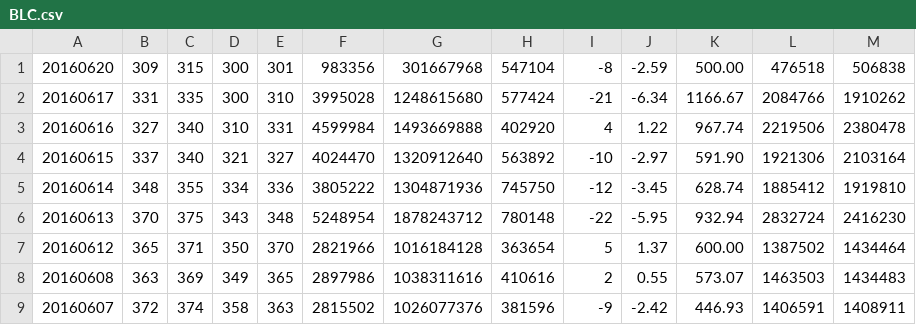
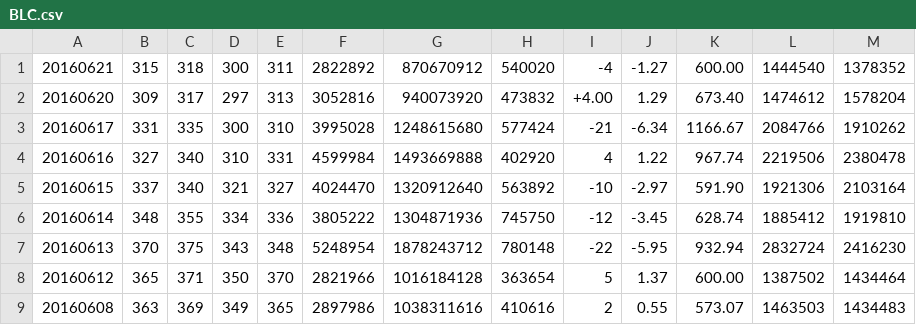
Before and after one commit to ZhangTongLe/DataMining, a CSV file: src/BLC.csv, drawn as a sheet; only a part is shown; the shorter side is filled out with more unchanged rows.

```diff
--- a/src/BLC.csv
+++ b/src/BLC.csv
@@ -1,2 +1,3 @@
-20160620,309,315,300,301,983356,301667968,547104,-8,-2.59 ,500.00 ,476518,506838
+20160621,315,318,300,311,2822892,870670912,540020,-4,-1.27,600.00,1444540,1378352
+20160620,309,317,297,313,3052816,940073920,473832,+4.00,1.29,673.40,1474612,1578204
 20160617,331,335,300,310,3995028,1248615680,577424,-21,-6.34 ,1166.67 ,2084766,1910262
```
Also changed, not shown: 9 other files.
